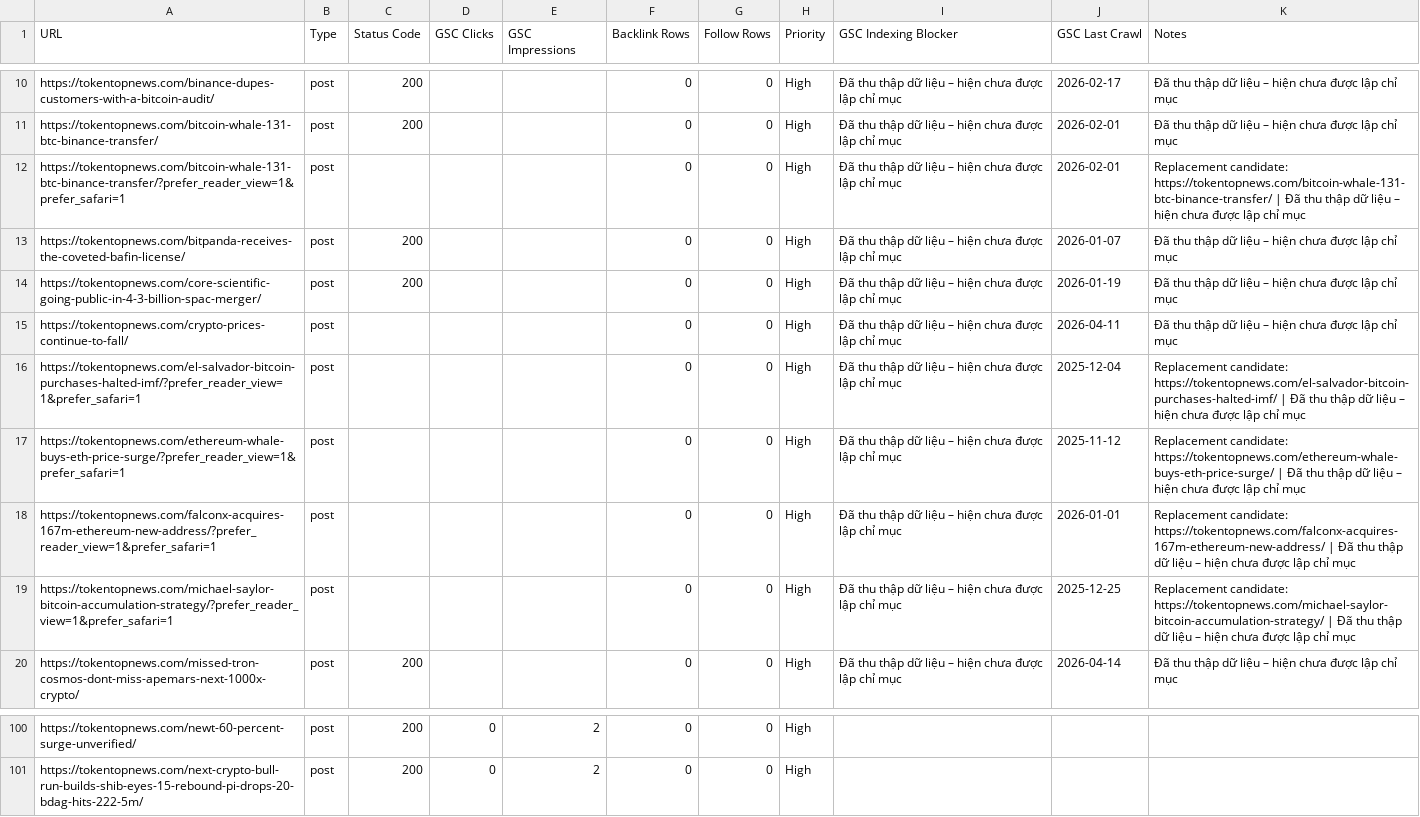
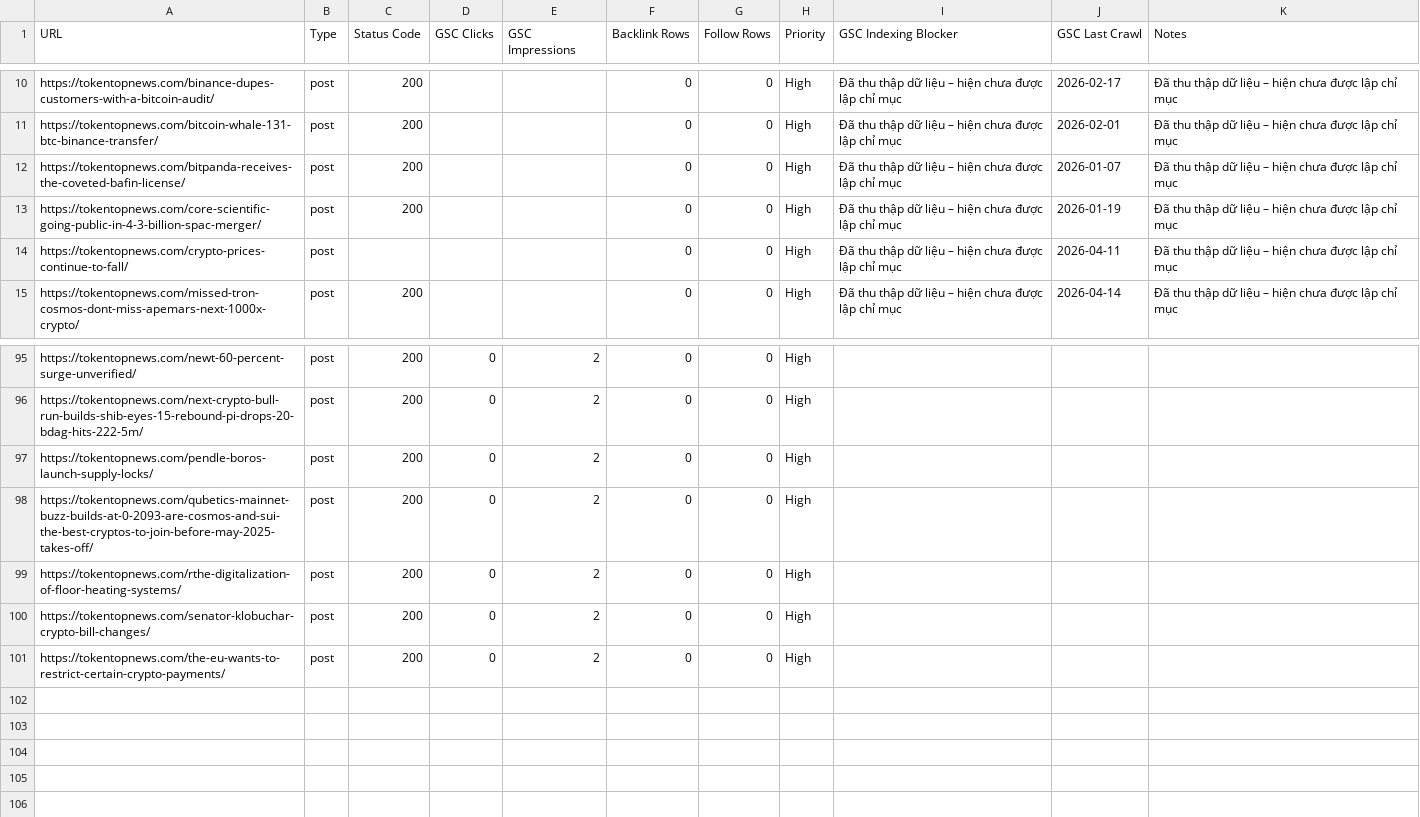
Before and after one commit to ThanaLamth/screaming-frow, a CSV file: Tokentopnews/tokentopnews-improve-priority-batch-2026-04-19.csv, drawn as a sheet; only a part is shown, gaps mark what is left out.

```diff
--- a/Tokentopnews/tokentopnews-improve-priority-batch-2026-04-19.csv
+++ b/Tokentopnews/tokentopnews-improve-priority-batch-2026-04-19.csv
@@ -11,3 +11,2 @@ https://tokentopnews.com/binance-dupes-customers-with-a-bitcoin-audit/,post,200,
 https://tokentopnews.com/bitcoin-whale-131-btc-binance-transfer/,post,200,,,0,0,High,Đã thu thập dữ liệu – hiện chưa được lập chỉ mục,2026-02-01,Đã thu thập dữ liệu – hiện chưa được lập chỉ mục
-https://tokentopnews.com/bitcoin-whale-131-btc-binance-transfer/?prefer_reader_view=1&prefer_safari=1,post,,,,0,0,High,Đã thu thập dữ liệu – hiện chưa được lập chỉ mục,2026-02-01,Replacement candidate: https://tokentopnews.com/bitcoin-whale-131-btc-binance-transfer/ | Đã thu thập dữ liệu – hiện chưa được lập chỉ mục
 https://tokentopnews.com/bitpanda-receives-the-coveted-bafin-license/,post,200,,,0,0,High,Đã thu thập dữ liệu – hiện chưa được lập chỉ mục,2026-01-07,Đã thu thập dữ liệu – hiện chưa được lập chỉ mục
@@ -15,6 +14,2 @@ https://tokentopnews.com/core-scientific-going-public-in-4-3-billion-spac-merger
 https://tokentopnews.com/crypto-prices-continue-to-fall/,post,,,,0,0,High,Đã thu thập dữ liệu – hiện chưa được lập chỉ mục,2026-04-11,Đã thu thập dữ liệu – hiện chưa được lập chỉ mục
-https://tokentopnews.com/el-salvador-bitcoin-purchases-halted-imf/?prefer_reader_view=1&prefer_safari=1,post,,,,0,0,High,Đã thu thập dữ liệu – hiện chưa được lập chỉ mục,2025-12-04,Replacement candidate: https://tokentopnews.com/el-salvador-bitcoin-purchases-halted-imf/ | Đã thu thập dữ liệu – hiện chưa được lập chỉ mục
-https://tokentopnews.com/ethereum-whale-buys-eth-price-surge/?prefer_reader_view=1&prefer_safari=1,post,,,,0,0,High,Đã thu thập dữ liệu – hiện chưa được lập chỉ mục,2025-11-12,Replacement candidate: https://tokentopnews.com/ethereum-whale-buys-eth-price-surge/ | Đã thu thập dữ liệu – hiện chưa được lập chỉ mục
-https://tokentopnews.com/falconx-acquires-167m-ethereum-new-address/?prefer_reader_view=1&prefer_safari=1,post,,,,0,0,High,Đã thu thập dữ liệu – hiện chưa được lập chỉ mục,2026-01-01,Replacement candidate: https://tokentopnews.com/falconx-acquires-167m-ethereum-new-address/ | Đã thu thập dữ liệu – hiện chưa được lập chỉ mục
-https://tokentopnews.com/michael-saylor-bitcoin-accumulation-strategy/?prefer_reader_view=1&prefer_safari=1,post,,,,0,0,High,Đã thu thập dữ liệu – hiện chưa được lập chỉ mục,2025-12-25,Replacement candidate: https://tokentopnews.com/michael-saylor-bitcoin-accumulation-strategy/ | Đã thu thập dữ liệu – hiện chưa được lập chỉ mục
 https://tokentopnews.com/missed-tron-cosmos-dont-miss-apemars-next-1000x-crypto/,post,200,,,0,0,High,Đã thu thập dữ liệu – hiện chưa được lập chỉ mục,2026-04-14,Đã thu thập dữ liệu – hiện chưa được lập chỉ mục
@@ -101 +96,6 @@ https://tokentopnews.com/newt-60-percent-surge-unverified/,post,200,0,2,0,0,High
 https://tokentopnews.com/next-crypto-bull-run-builds-shib-eyes-15-rebound-pi-drops-20-bdag-hits-222-5m/,post,200,0,2,0,0,High,,,
+https://tokentopnews.com/pendle-boros-launch-supply-locks/,post,200,0,2,0,0,High,,,
+https://tokentopnews.com/qubetics-mainnet-buzz-builds-at-0-2093-are-cosmos-and-sui-the-best-cryptos-to-join-before-may-2025-takes-off/,post,200,0,2,0,0,High,,,
+https://tokentopnews.com/rthe-digitalization-of-floor-heating-systems/,post,200,0,2,0,0,High,,,
+https://tokentopnews.com/senator-klobuchar-crypto-bill-changes/,post,200,0,2,0,0,High,,,
+https://tokentopnews.com/the-eu-wants-to-restrict-certain-crypto-payments/,post,200,0,2,0,0,High,,,
```
Also changed, not shown: Tokentopnews/tokentopnews-301-priority-batch-2026-04-19.csv, 7 other files.
